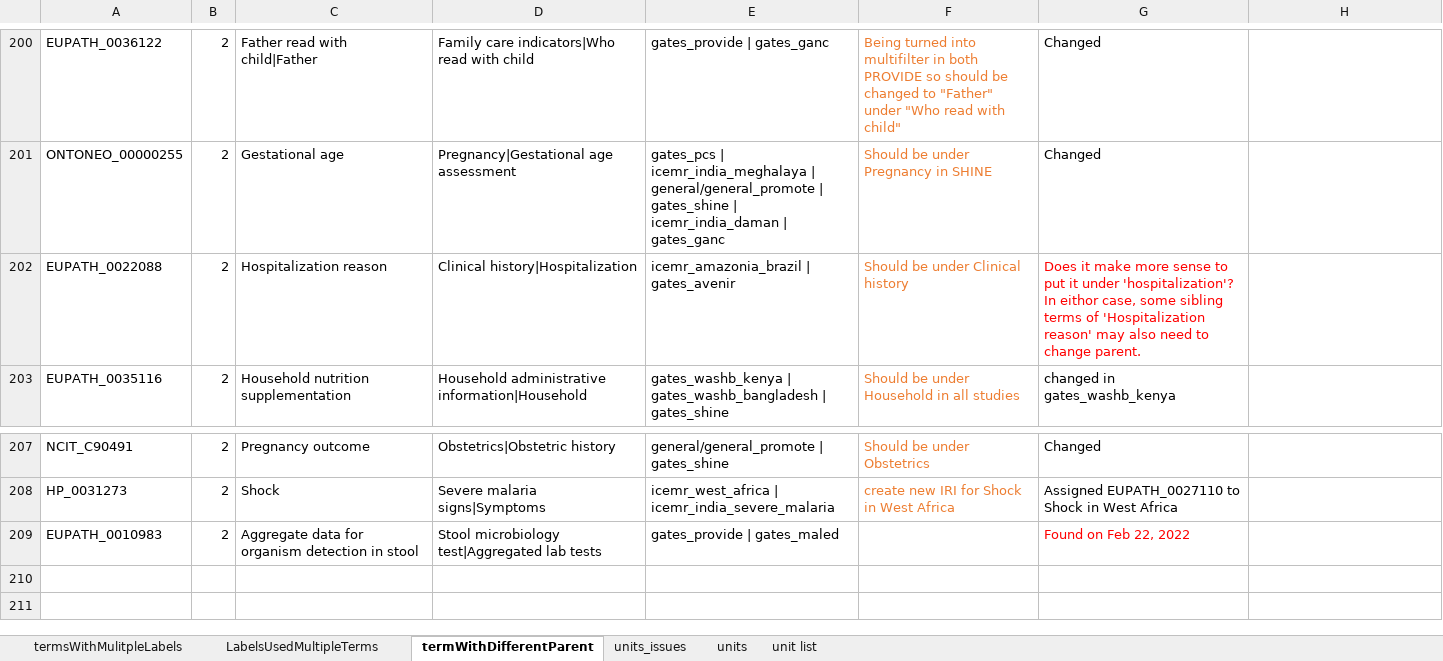
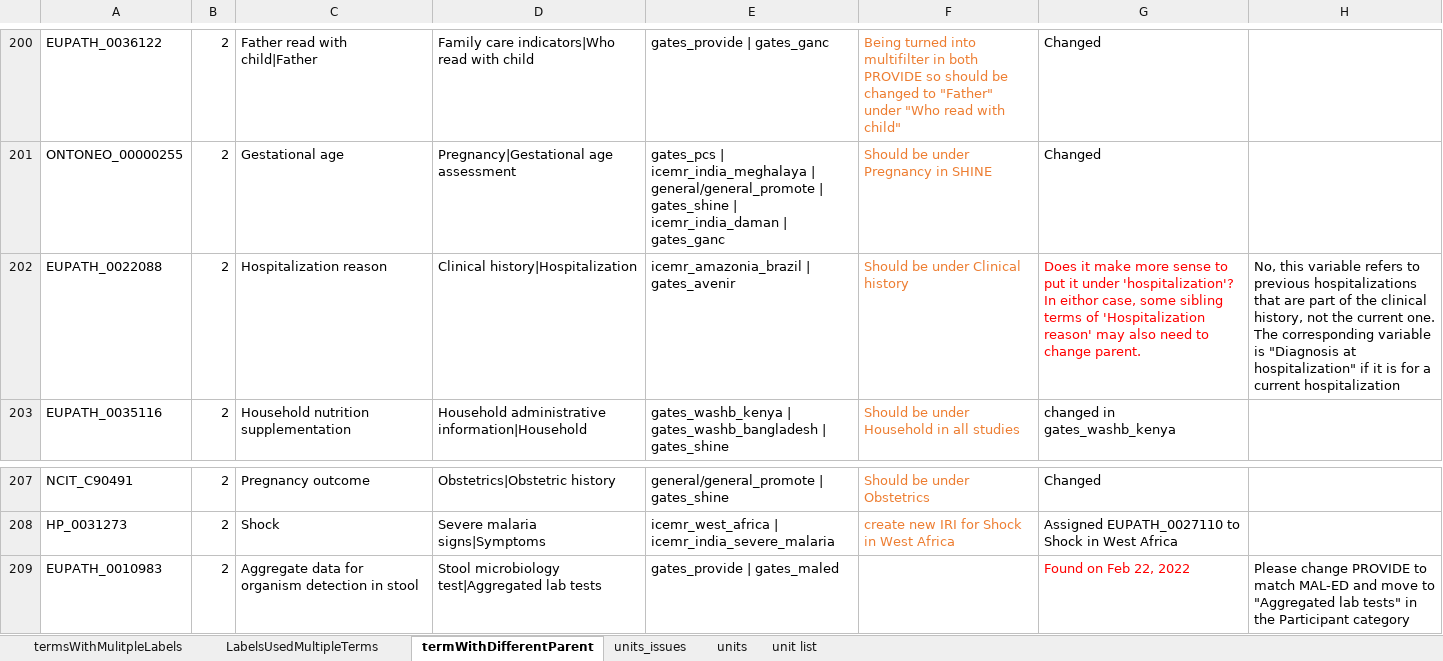
Before and after one commit to VEuPathDB/ApiCommonData, an Excel workbook: Load/ontology/harmonization/clinEpi_eda_inconsistencyIssues.xlsx, sheet termWithDifferentParent, drawn as a sheet; only a part is shown, gaps mark what is left out; values as stored, in another font and other column widths than the file's, no borders; the diff names each change by its address in the sheet, - before the commit and + after, or states it on an @@ line.

Commit message:
Update clinEpi_eda_inconsistencyIssues.xlsx

```diff
--- a/Load/ontology/harmonization/clinEpi_eda_inconsistencyIssues.xlsx (sheet termWithDifferentParent)
+++ b/Load/ontology/harmonization/clinEpi_eda_inconsistencyIssues.xlsx (sheet termWithDifferentParent)
-H202: (empty)
+H202: No, this variable refers to previous hospitalizations that are part of the clinical history, not the current one. The corresponding variable is "Diagnosis at hospitalization" if it is for a current hospitalization
-H209: (empty)
+H209: Please change PROVIDE to match MAL-ED and move to "Aggregated lab tests" in the Participant category
```
Also changed, not shown: sheet termsWithMulitpleLabels.
